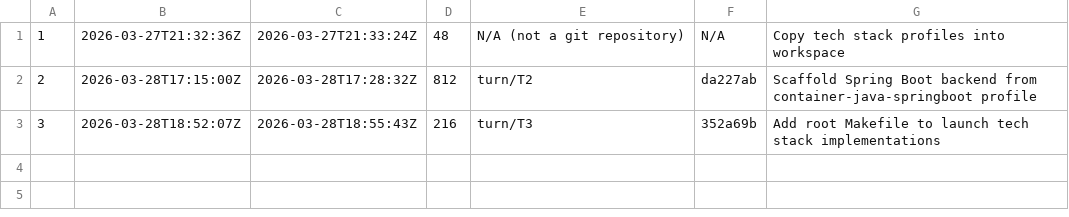
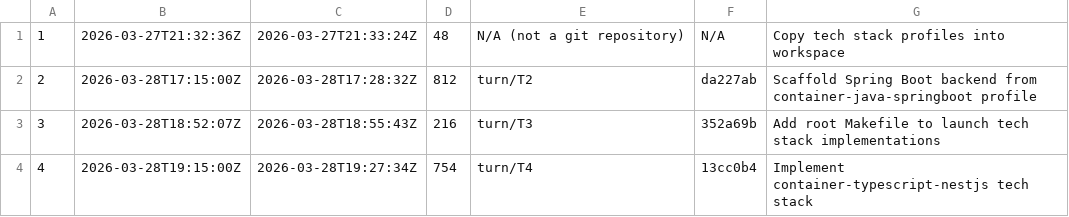
Before and after one commit to bobwares/app-factory, a CSV file: ai/agentic-pipeline/turns_index.csv, drawn as a sheet.

```diff
--- a/ai/agentic-pipeline/turns_index.csv
+++ b/ai/agentic-pipeline/turns_index.csv
@@ -3 +3,2 @@
 3,2026-03-28T18:52:07Z,2026-03-28T18:55:43Z,216,turn/T3,352a69b,Add root Makefile to launch tech stack implementations
+4,2026-03-28T19:15:00Z,2026-03-28T19:27:34Z,754,turn/T4,13cc0b4,Implement container-typescript-nestjs tech stack
```
Also changed, not shown: 53 other files.
